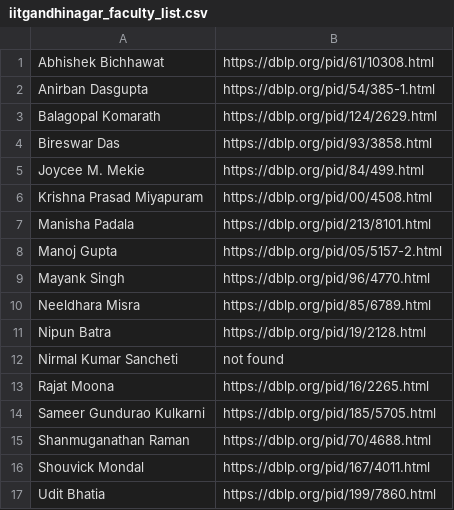
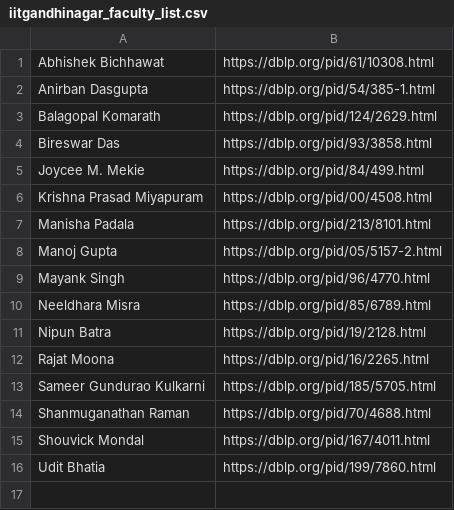
Before and after one commit to manmatha-roy/know-your-dept-core-stats, a CSV file: facultydb/iitgandhinagar_faculty_list.csv, drawn as a sheet.

```diff
--- a/facultydb/iitgandhinagar_faculty_list.csv
+++ b/facultydb/iitgandhinagar_faculty_list.csv
@@ -11,3 +11,2 @@ Neeldhara Misra,https://dblp.org/pid/85/6789.html
 Nipun Batra,https://dblp.org/pid/19/2128.html
-Nirmal Kumar Sancheti,not found
 Rajat Moona,https://dblp.org/pid/16/2265.html
```
Also changed, not shown: facultydb/iitbombay_faculty_list.csv, facultydb/iitkanpur_faculty_list.csv, 3 other files.
